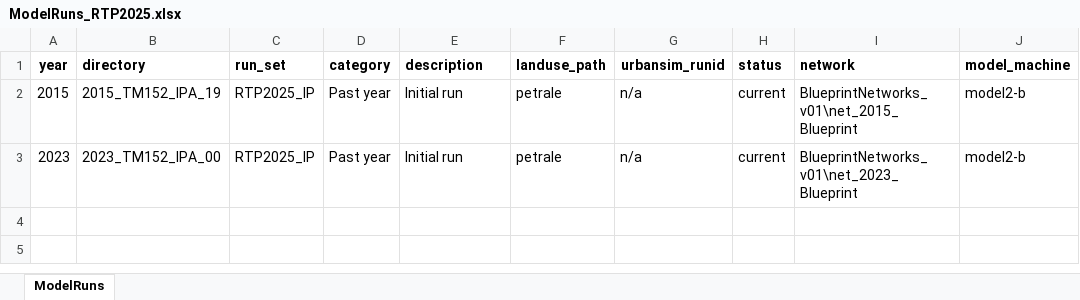
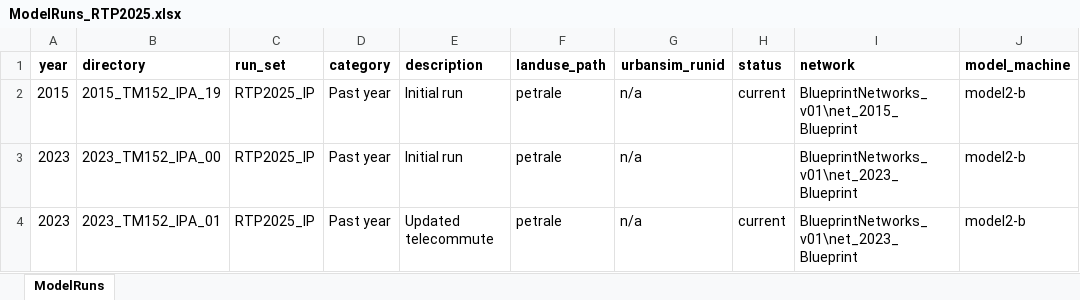
Before and after one commit to BayAreaMetro/travel-model-one, an Excel workbook: utilities/RTP/config_RTP2025/ModelRuns_RTP2025.xlsx, sheet ModelRuns, drawn as a sheet; values as stored, in another font and other column widths than the file's, no borders; the diff names each change by its address in the sheet, - before the commit and + after, or states it on an @@ line.

Commit message:
Add 2023_TM152_IPA_01

```diff
--- a/utilities/RTP/config_RTP2025/ModelRuns_RTP2025.xlsx (sheet ModelRuns)
+++ b/utilities/RTP/config_RTP2025/ModelRuns_RTP2025.xlsx (sheet ModelRuns)
-H3 (status): current
+H3 (status): (empty)
+row 4: 2023 | 2023_TM152_IPA_01 | RTP2025_IP | Past year | Updated telecommute | petrale | n/a | current | BlueprintNetworks_v01\net_2023_Blueprint | model2-b
```
